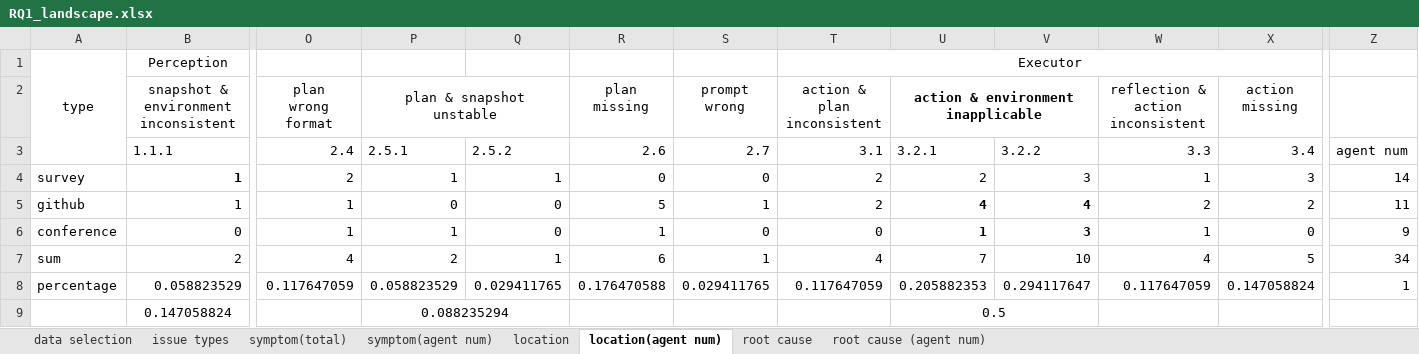
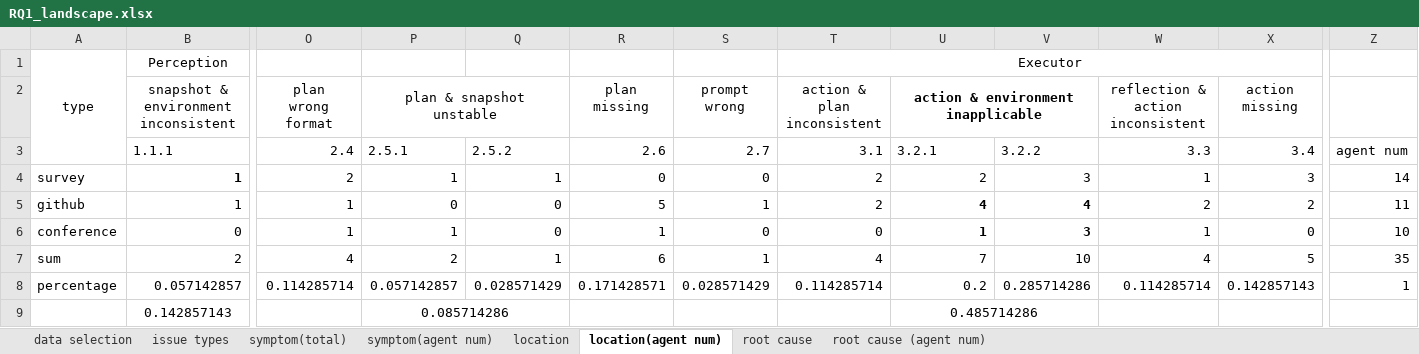
Before and after one commit to MATester0/MATester, an Excel workbook: experiment/RQ1_landscape.xlsx, sheet location(agent num), drawn as a sheet; only a part is shown, gaps mark what is left out; values as stored, in another font and other column widths than the file's, no borders; removed rows and columns are numbered as before the commit, all else as after; rows hold the shown columns only; the diff names each change by its address in the sheet, - before the commit and + after, or states it on an @@ line.

Commit message:
add one new result to RQ1 and RQ2

```diff
--- a/experiment/RQ1_landscape.xlsx (sheet location(agent num))
+++ b/experiment/RQ1_landscape.xlsx (sheet location(agent num))
-Z6: 9
+Z6: 10
-Z7: 34
+Z7: 35
-row 8: percentage | 0.058823529 | 0.117647059 | 0.058823529 | 0.029411765 | 0.176470588 | 0.029411765 | 0.117647059 | 0.205882353 | 0.294117647 | 0.117647059 | 0.147058824 | 1
-row 9:  | 0.147058824 |  | 0.088235294 |  |  |  |  | 0.5
+row 8: percentage | 0.057142857 | 0.114285714 | 0.057142857 | 0.028571429 | 0.171428571 | 0.028571429 | 0.114285714 | 0.2 | 0.285714286 | 0.114285714 | 0.142857143 | 1
+row 9:  | 0.142857143 |  | 0.085714286 |  |  |  |  | 0.485714286
```
Also changed, not shown: sheet root cause (agent num), sheet symptom(agent num), sheet issue types.
